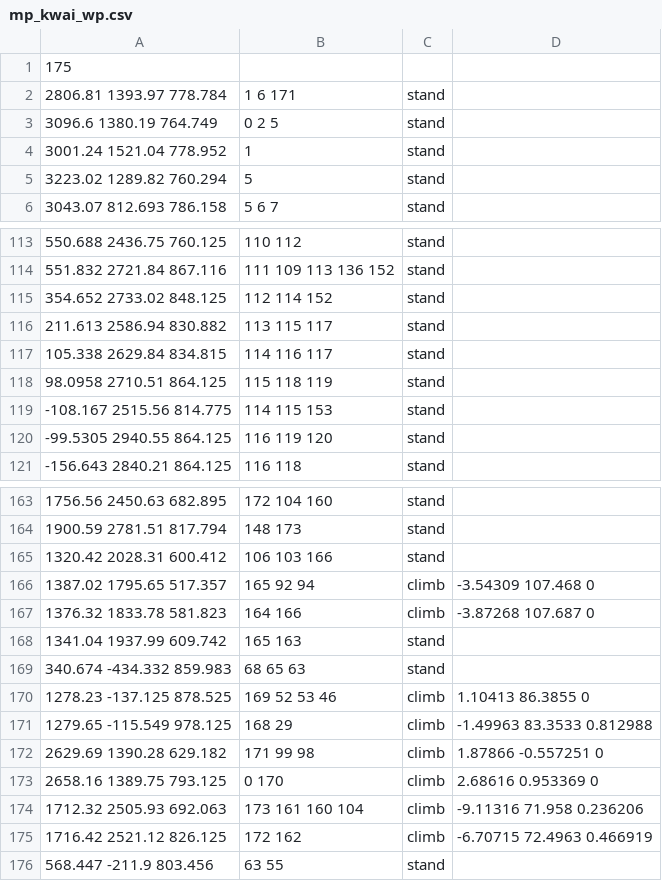
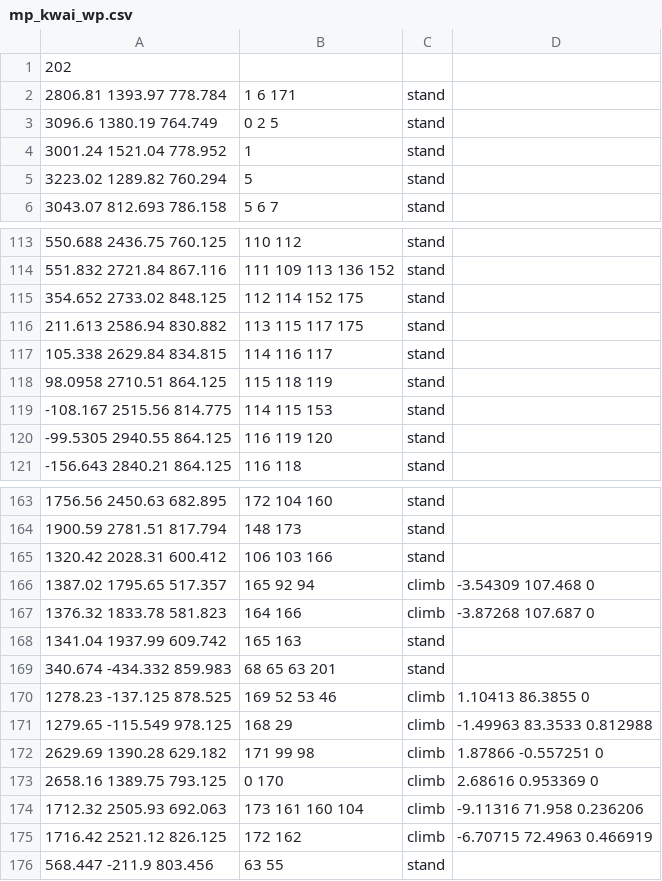
Before and after one commit to ineedbots/t4m_waypoints, a CSV file: mp_kwai_wp.csv, drawn as a sheet; only a part is shown, gaps mark what is left out; the diff covers the shown part only.

```diff
--- a/mp_kwai_wp.csv
+++ b/mp_kwai_wp.csv
@@ -1,2 +1,2 @@
-175
+202
 2806.81 1393.97 778.784,1 6 171,stand,,,
@@ -114,4 +114,4 @@
 551.832 2721.84 867.116,111 109 113 136 152,stand,,,
-354.652 2733.02 848.125,112 114 152,stand,,,
-211.613 2586.94 830.882,113 115 117,stand,,,
+354.652 2733.02 848.125,112 114 152 175,stand,,,
+211.613 2586.94 830.882,113 115 117 175,stand,,,
 105.338 2629.84 834.815,114 116 117,stand,,,
@@ -168,3 +168,3 @@
 1341.04 1937.99 609.742,165 163,stand,,,
-340.674 -434.332 859.983,68 65 63,stand,,,
+340.674 -434.332 859.983,68 65 63 201,stand,,,
 1278.23 -137.125 878.525,169 52 53 46,climb,1.10413 86.3855 0,,
```
Also changed, not shown: 27 added rows elsewhere in this file.
